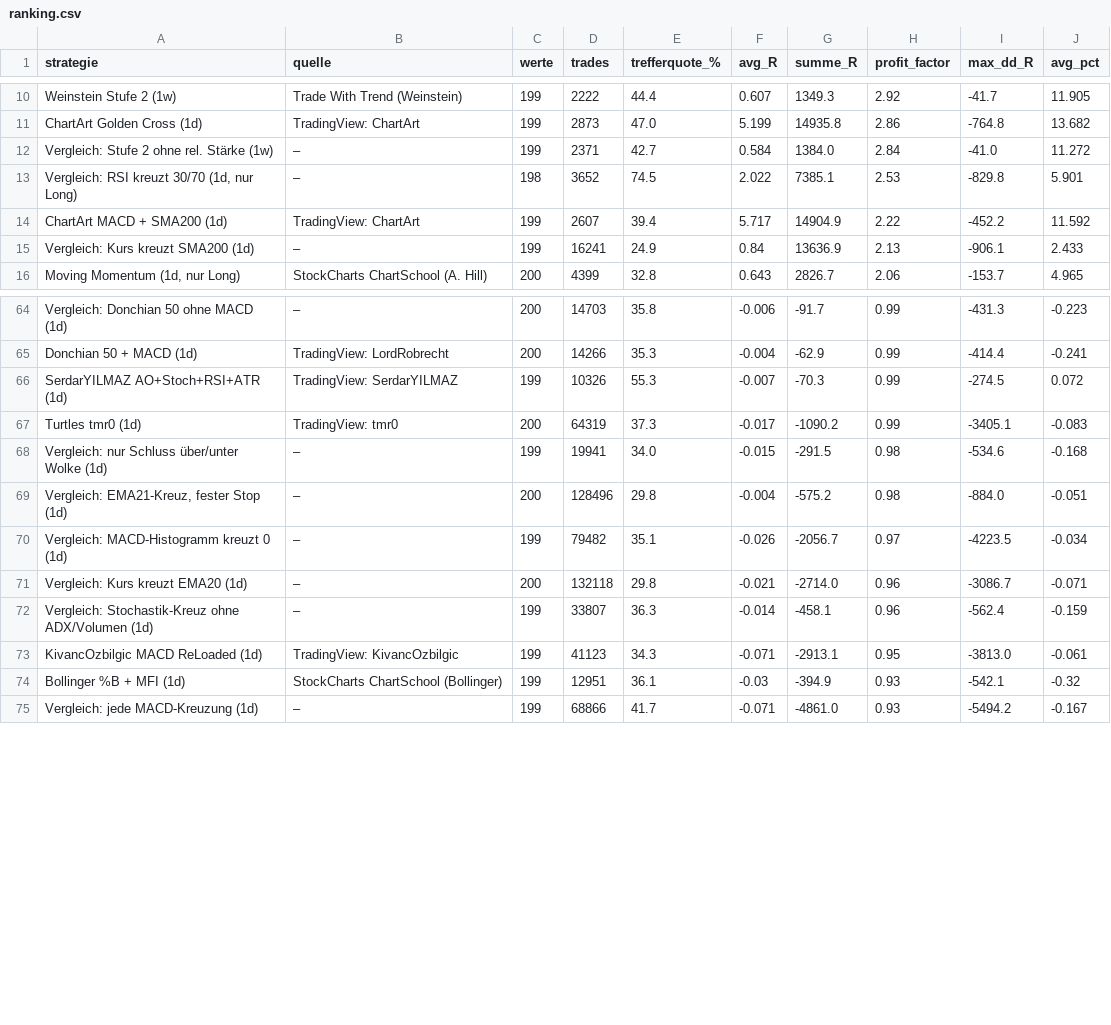
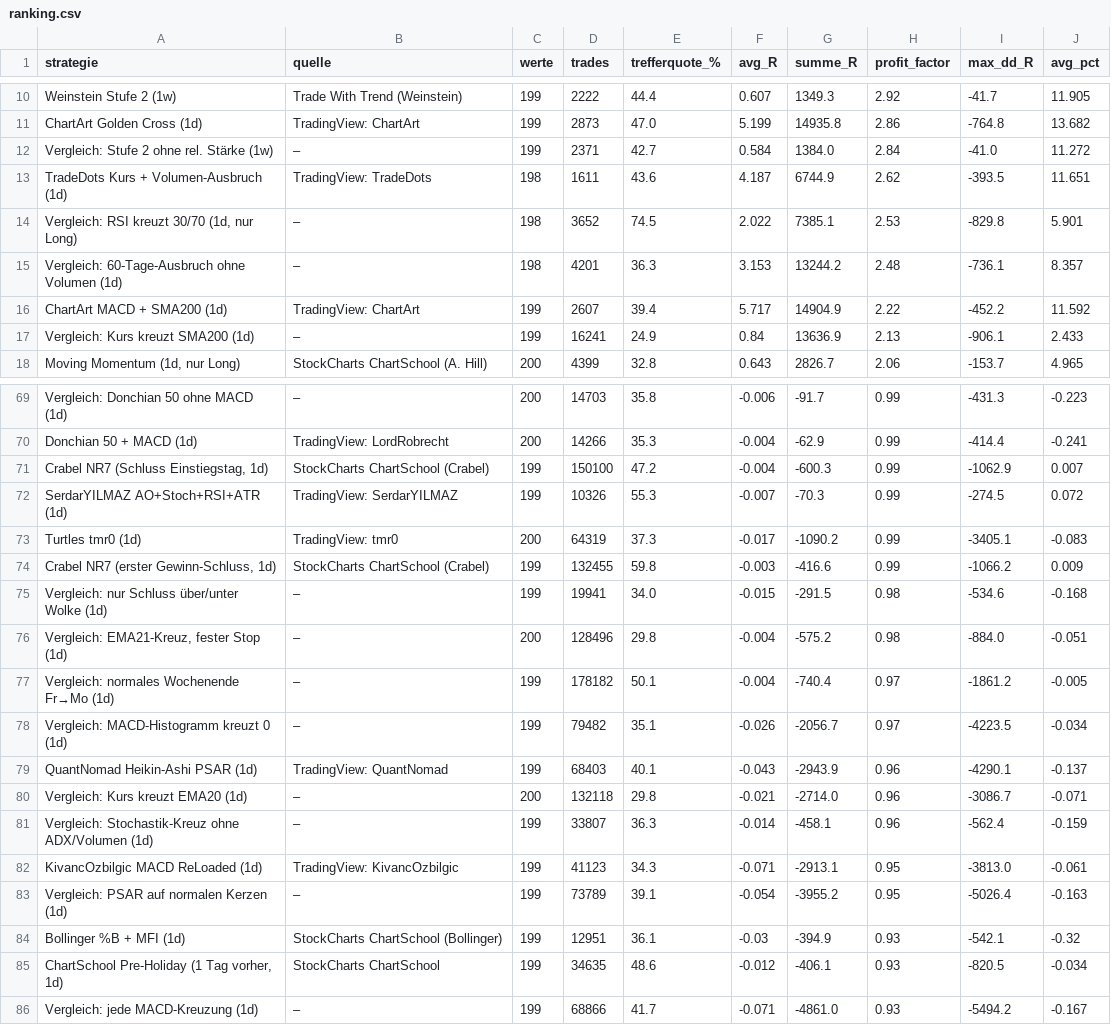
Before and after one commit to towelie997/hello-world, a CSV file: strategy_lab/results/big/ranking.csv, drawn as a sheet; only a part is shown, gaps mark what is left out; the diff covers the shown part only; the diff names each change by its address in the sheet, - before the commit and + after, or states it on an @@ line.

```diff
--- a/strategy_lab/results/big/ranking.csv
+++ b/strategy_lab/results/big/ranking.csv
+row 13: TradeDots Kurs + Volumen-Ausbruch (1d) | TradingView: TradeDots | 198 | 1611 | 43.6 | 4.187 | 6744.9 | 2.62 | -393.5 | 11.651
+row 15: Vergleich: 60-Tage-Ausbruch ohne Volumen (1d) | – | 198 | 4201 | 36.3 | 3.153 | 13244.2 | 2.48 | -736.1 | 8.357
+row 71: Crabel NR7 (Schluss Einstiegstag, 1d) | StockCharts ChartSchool (Crabel) | 199 | 150100 | 47.2 | -0.004 | -600.3 | 0.99 | -1062.9 | 0.007
+row 74: Crabel NR7 (erster Gewinn-Schluss, 1d) | StockCharts ChartSchool (Crabel) | 199 | 132455 | 59.8 | -0.003 | -416.6 | 0.99 | -1066.2 | 0.009
+row 77: Vergleich: normales Wochenende Fr→Mo (1d) | – | 199 | 178182 | 50.1 | -0.004 | -740.4 | 0.97 | -1861.2 | -0.005
+row 79: QuantNomad Heikin-Ashi PSAR (1d) | TradingView: QuantNomad | 199 | 68403 | 40.1 | -0.043 | -2943.9 | 0.96 | -4290.1 | -0.137
+row 83: Vergleich: PSAR auf normalen Kerzen (1d) | – | 199 | 73789 | 39.1 | -0.054 | -3955.2 | 0.95 | -5026.4 | -0.163
+row 85: ChartSchool Pre-Holiday (1 Tag vorher, 1d) | StockCharts ChartSchool | 199 | 34635 | 48.6 | -0.012 | -406.1 | 0.93 | -820.5 | -0.034
```
Also changed, not shown: 3 added rows and 4 moved rows elsewhere in this file, strategy_lab/results/big/robustness.csv, strategy_lab/results/ranking.csv, 7 other files.
